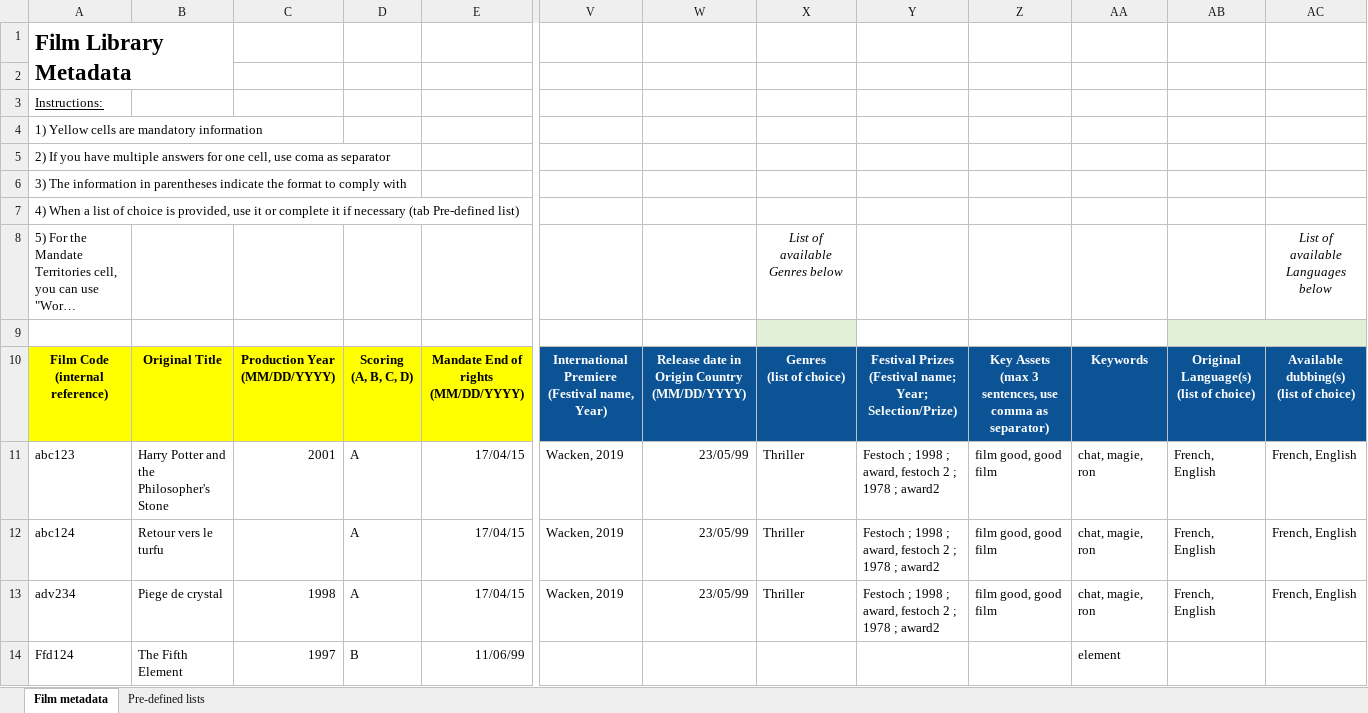
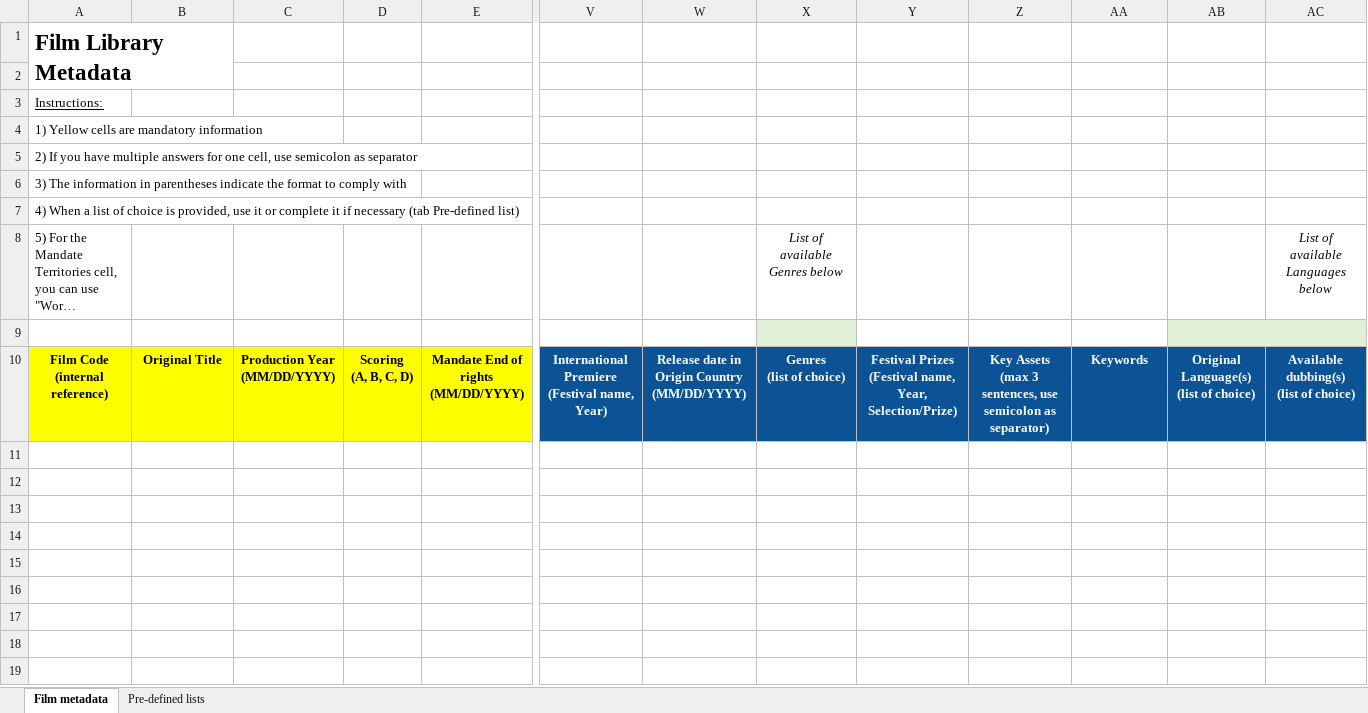
Before and after one commit to ioaNikas/blockframes, an Excel workbook: libs/shared-assets/templates/import-movie-template.xlsx, sheet Film metadata, drawn as a sheet; only a part is shown, gaps mark what is left out; long unchanged cells end in …; values as stored, in another font and other column widths than the file's, no borders; rows hold the shown columns only; ↵ is a line break in a cell; the diff names each change by its address in the sheet, - before the commit and + after, or states it on an @@ line.

Commit message:
updated separator

```diff
--- a/libs/shared-assets/templates/import-movie-template.xlsx (sheet Film metadata)
+++ b/libs/shared-assets/templates/import-movie-template.xlsx (sheet Film metadata)
-A5: …cell, use coma as separator
+A5: …cell, use semicolon as separator
-Y10: …Prizes ↵ (Festival name; Year; Selection/Prize)
+Y10: …Prizes ↵ (Festival name, Year, Selection/Prize)
-Z10: …sentences, use comma as separator)
+Z10: …sentences, use semicolon as separator)
-row 11: abc123 | Harry Potter and the Philosopher's Stone | 2001 | A | 17/04/15 | Wacken, 2019 | 23/05/99 | Thriller | Festoch ; 1998 ; award, festoch 2 ; 1978 ; award2 | film good, good film | chat, magie, ron | French, English | French, English
-row 12: abc124 | Retour vers le turfu |  | A | 17/04/15 | Wacken, 2019 | 23/05/99 | Thriller | Festoch ; 1998 ; award, festoch 2 ; 1978 ; award2 | film good, good film | chat, magie, ron | French, English | French, English
-row 13: adv234 | Piege de crystal | 1998 | A | 17/04/15 | Wacken, 2019 | 23/05/99 | Thriller | Festoch ; 1998 ; award, festoch 2 ; 1978 ; award2 | film good, good film | chat, magie, ron | French, English | French, English
-row 14: Ffd124 | The Fifth Element | 1997 | B | 11/06/99 |  |  |  |  |  | element
```
Also changed, not shown: libs/shared-assets/templates/import-sales-template.xlsx, 1 other file.
